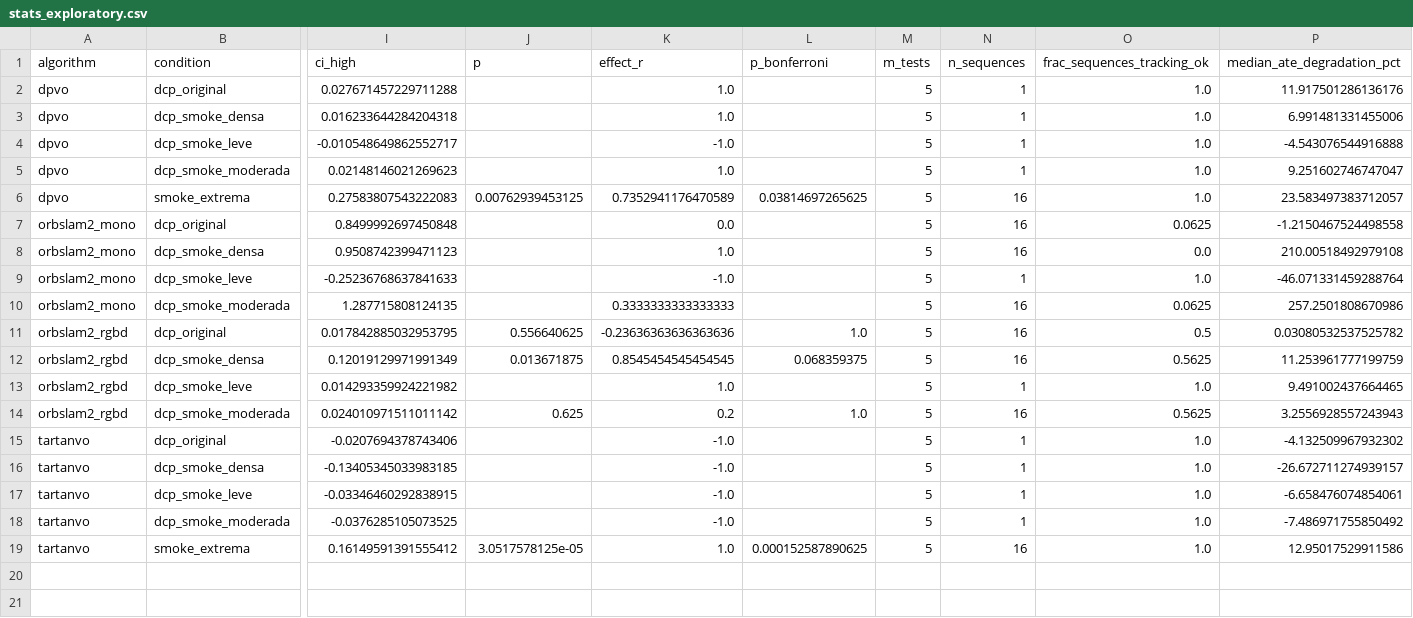
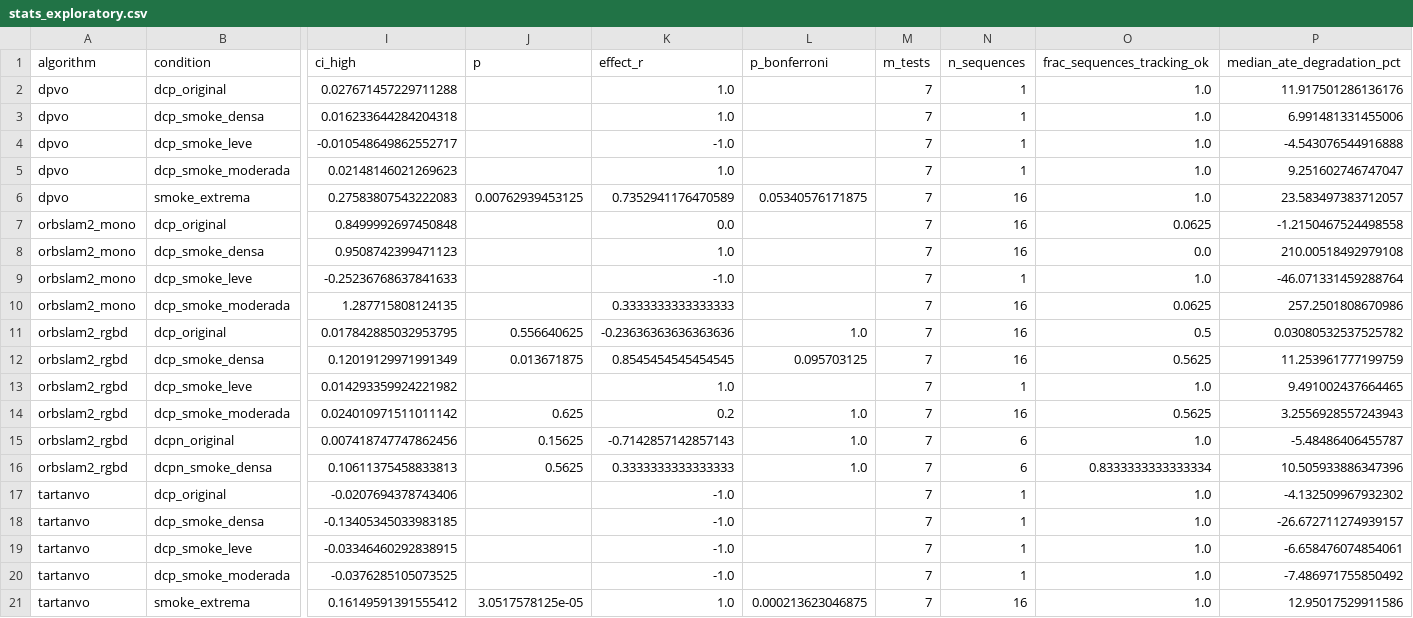
Before and after one commit to natashacaxias/PIBIC-2026, a CSV file: experiments/resultados_publicados/stats_exploratory.csv, drawn as a sheet; only a part is shown, gaps mark what is left out; addresses are those after the commit; rows hold the shown columns only; the diff names each change by its address in the sheet, - before the commit and + after, or states it on an @@ line.

```diff
--- a/experiments/resultados_publicados/stats_exploratory.csv
+++ b/experiments/resultados_publicados/stats_exploratory.csv
-M2:M14 (m_tests): 5
+M2:M14 (m_tests): 7
-L6 (p_bonferroni): 0.03814697265625
+L6 (p_bonferroni): 0.05340576171875
-L12 (p_bonferroni): 0.068359375
+L12 (p_bonferroni): 0.095703125
+row 15: orbslam2_rgbd | dcpn_original | 0.007418747747862456 | 0.15625 | -0.7142857142857143 | 1.0 | 7 | 6 | 1.0 | -5.48486406455787
+row 16: orbslam2_rgbd | dcpn_smoke_densa | 0.10611375458833813 | 0.5625 | 0.3333333333333333 | 1.0 | 7 | 6 | 0.8333333333333334 | 10.505933886347396
-M17:M21 (m_tests): 5
+M17:M21 (m_tests): 7
-L21 (p_bonferroni): 0.000152587890625
+L21 (p_bonferroni): 0.000213623046875
```
Also changed, not shown: experiments/resultados_publicados/stats_dcp.csv, experiments/resultados_publicados/summary.csv, 13 other files.
